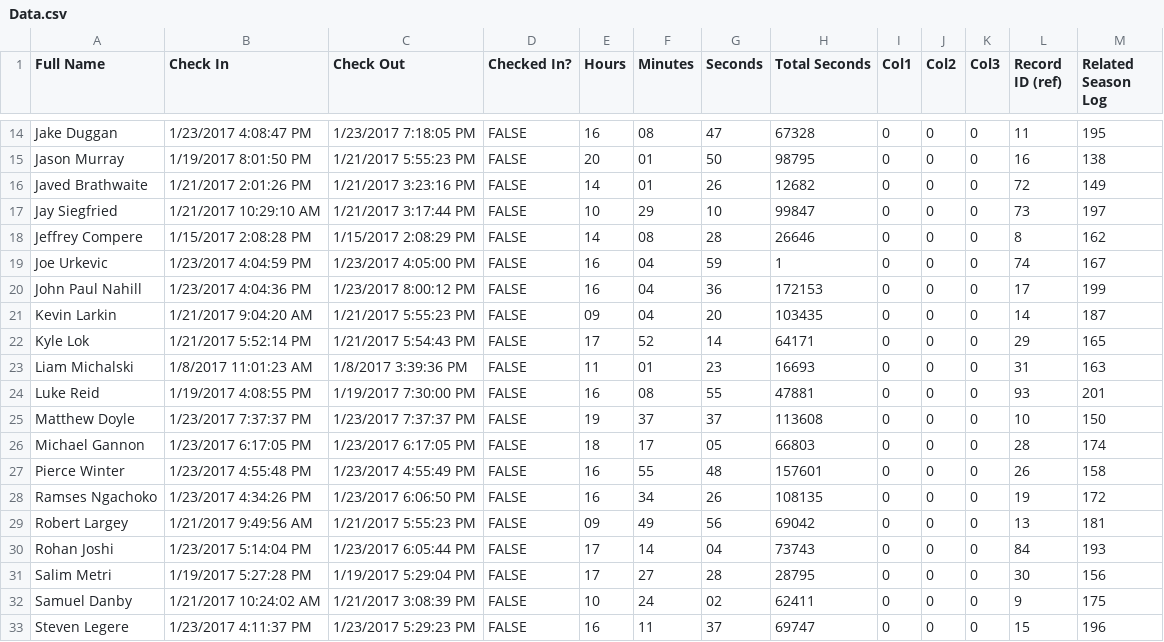
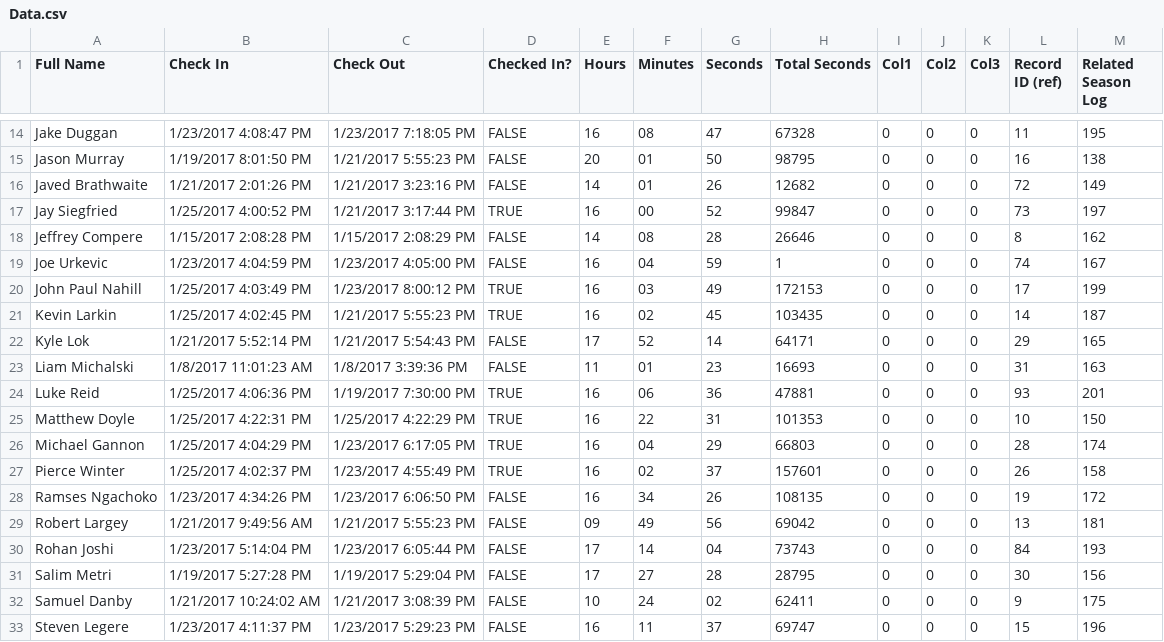
Before and after one commit to prifken/robotics3958, a CSV file: 2017 Attendance/Data/Data.csv, drawn as a sheet; only a part is shown, gaps mark what is left out; the diff covers the shown part only.

```diff
--- a/2017 Attendance/Data/Data.csv
+++ b/2017 Attendance/Data/Data.csv
@@ -16,13 +16,13 @@ Jason Murray,1/19/2017 8:01:50 PM,1/21/2017 5:55:23 PM,FALSE,20,01,50,98795,0,0,
 Javed Brathwaite,1/21/2017 2:01:26 PM,1/21/2017 3:23:16 PM,FALSE,14,01,26,12682,0,0,0,72,149
-Jay Siegfried,1/21/2017 10:29:10 AM,1/21/2017 3:17:44 PM,FALSE,10,29,10,99847,0,0,0,73,197
+Jay Siegfried,1/25/2017 4:00:52 PM,1/21/2017 3:17:44 PM,TRUE,16,00,52,99847,0,0,0,73,197
 Jeffrey Compere,1/15/2017 2:08:28 PM,1/15/2017 2:08:29 PM,FALSE,14,08,28,26646,0,0,0,8,162
 Joe Urkevic,1/23/2017 4:04:59 PM,1/23/2017 4:05:00 PM,FALSE,16,04,59,1,0,0,0,74,167
-John Paul Nahill,1/23/2017 4:04:36 PM,1/23/2017 8:00:12 PM,FALSE,16,04,36,172153,0,0,0,17,199
-Kevin Larkin,1/21/2017 9:04:20 AM,1/21/2017 5:55:23 PM,FALSE,09,04,20,103435,0,0,0,14,187
+John Paul Nahill,1/25/2017 4:03:49 PM,1/23/2017 8:00:12 PM,TRUE,16,03,49,172153,0,0,0,17,199
+Kevin Larkin,1/25/2017 4:02:45 PM,1/21/2017 5:55:23 PM,TRUE,16,02,45,103435,0,0,0,14,187
 Kyle Lok,1/21/2017 5:52:14 PM,1/21/2017 5:54:43 PM,FALSE,17,52,14,64171,0,0,0,29,165
 Liam Michalski,1/8/2017 11:01:23 AM,1/8/2017 3:39:36 PM,FALSE,11,01,23,16693,0,0,0,31,163
-Luke Reid,1/19/2017 4:08:55 PM,1/19/2017 7:30:00 PM,FALSE,16,08,55,47881,0,0,0,93,201
-Matthew Doyle,1/23/2017 7:37:37 PM,1/23/2017 7:37:37 PM,FALSE,19,37,37,113608,0,0,0,10,150
-Michael Gannon,1/23/2017 6:17:05 PM,1/23/2017 6:17:05 PM,FALSE,18,17,05,66803,0,0,0,28,174
-Pierce Winter,1/23/2017 4:55:48 PM,1/23/2017 4:55:49 PM,FALSE,16,55,48,157601,0,0,0,26,158
+Luke Reid,1/25/2017 4:06:36 PM,1/19/2017 7:30:00 PM,TRUE,16,06,36,47881,0,0,0,93,201
+Matthew Doyle,1/25/2017 4:22:31 PM,1/25/2017 4:22:29 PM,TRUE,16,22,31,101353,0,0,0,10,150
+Michael Gannon,1/25/2017 4:04:29 PM,1/23/2017 6:17:05 PM,TRUE,16,04,29,66803,0,0,0,28,174
+Pierce Winter,1/25/2017 4:02:37 PM,1/23/2017 4:55:49 PM,TRUE,16,02,37,157601,0,0,0,26,158
 Ramses Ngachoko,1/23/2017 4:34:26 PM,1/23/2017 6:06:50 PM,FALSE,16,34,26,108135,0,0,0,19,172
```
Also changed, not shown: 37 edited cells elsewhere in this file, 21 other files.
